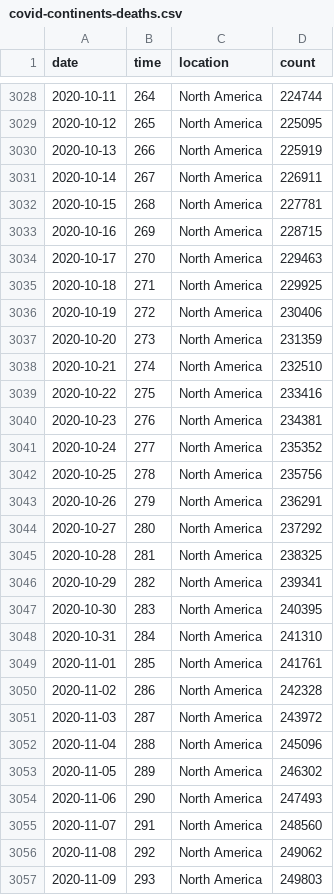
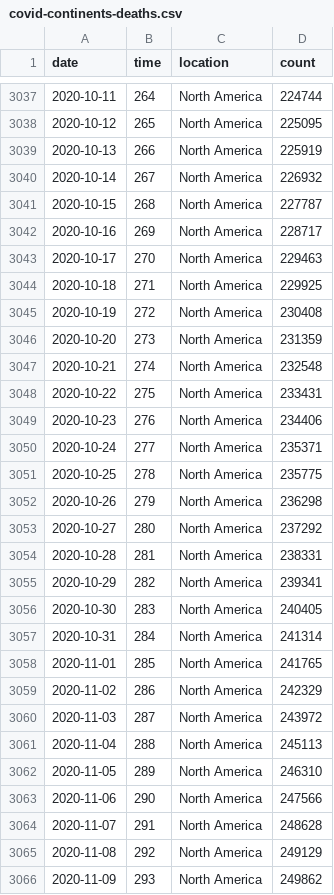
Before and after one commit to robhanssen/covid19-v2, a CSV file: data/covid-continents-deaths.csv, drawn as a sheet; only a part is shown, gaps mark what is left out; the diff covers the shown part only.

```diff
--- a/data/covid-continents-deaths.csv
+++ b/data/covid-continents-deaths.csv
@@ -3030,28 +3039,28 @@ date,time,location,count
 2020-10-13,266,North America,225919
-2020-10-14,267,North America,226911
-2020-10-15,268,North America,227781
-2020-10-16,269,North America,228715
+2020-10-14,267,North America,226932
+2020-10-15,268,North America,227787
+2020-10-16,269,North America,228717
 2020-10-17,270,North America,229463
 2020-10-18,271,North America,229925
-2020-10-19,272,North America,230406
+2020-10-19,272,North America,230408
 2020-10-20,273,North America,231359
-2020-10-21,274,North America,232510
-2020-10-22,275,North America,233416
-2020-10-23,276,North America,234381
-2020-10-24,277,North America,235352
-2020-10-25,278,North America,235756
-2020-10-26,279,North America,236291
+2020-10-21,274,North America,232548
+2020-10-22,275,North America,233431
+2020-10-23,276,North America,234406
+2020-10-24,277,North America,235371
+2020-10-25,278,North America,235775
+2020-10-26,279,North America,236298
 2020-10-27,280,North America,237292
-2020-10-28,281,North America,238325
+2020-10-28,281,North America,238331
 2020-10-29,282,North America,239341
-2020-10-30,283,North America,240395
-2020-10-31,284,North America,241310
-2020-11-01,285,North America,241761
-2020-11-02,286,North America,242328
+2020-10-30,283,North America,240405
+2020-10-31,284,North America,241314
+2020-11-01,285,North America,241765
+2020-11-02,286,North America,242329
 2020-11-03,287,North America,243972
-2020-11-04,288,North America,245096
-2020-11-05,289,North America,246302
-2020-11-06,290,North America,247493
-2020-11-07,291,North America,248560
-2020-11-08,292,North America,249062
-2020-11-09,293,North America,249803
+2020-11-04,288,North America,245113
+2020-11-05,289,North America,246310
+2020-11-06,290,North America,247566
+2020-11-07,291,North America,248628
+2020-11-08,292,North America,249129
+2020-11-09,293,North America,249862
```
Also changed, not shown: 13 added rows and 54 edited cells elsewhere in this file, data/covid-continents-deathsgrowth.csv, data/covid-continents-spread.csv, 32 other files.
